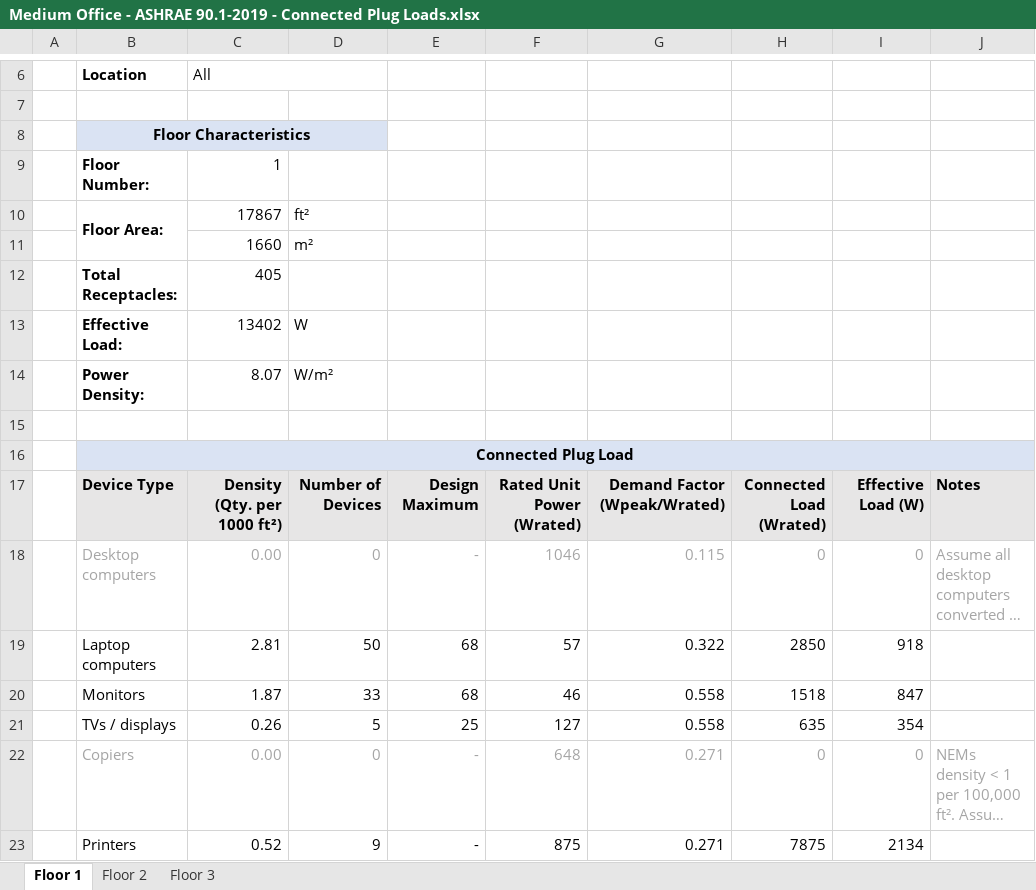
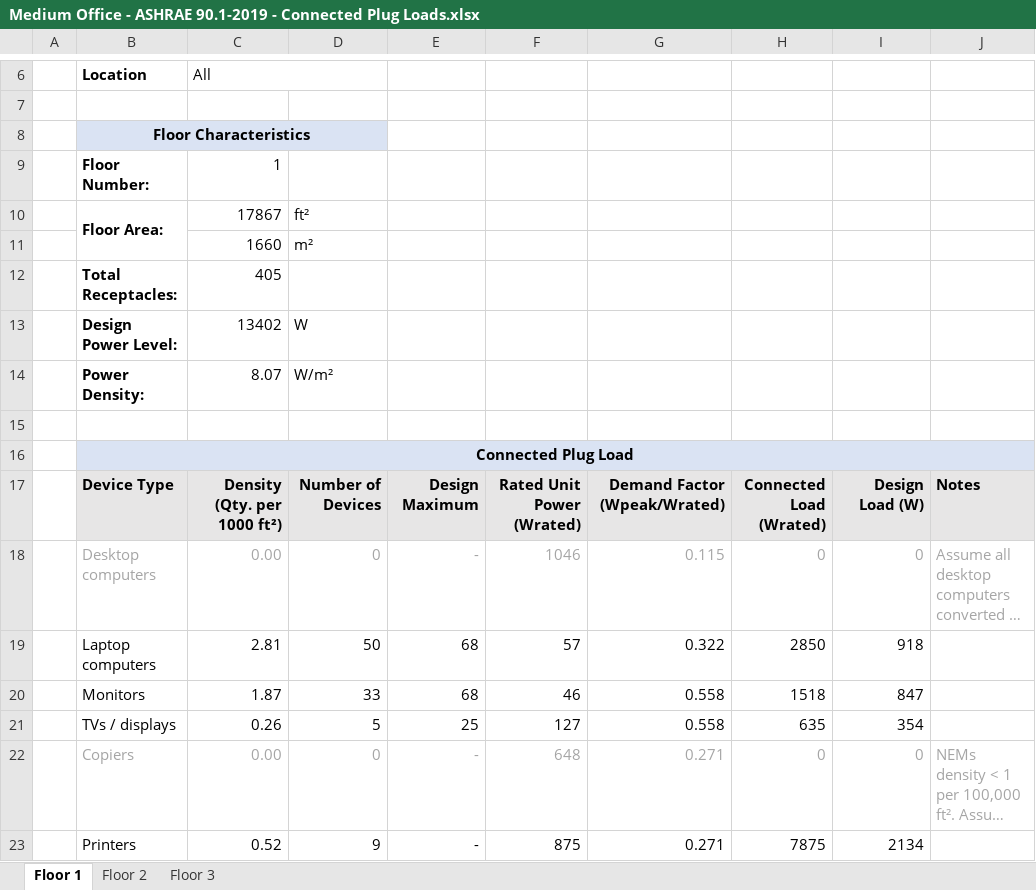
Before and after one commit to karthikeyad-pnnl/prototype-building-electrical-models, an Excel workbook: design/Commercial/Medium Office/ASHRAE 90.1-2019/Medium Office - ASHRAE 90.1-2019 - Connected Plug Loads.xlsx, sheet Floor 1, drawn as a sheet; only a part is shown, gaps mark what is left out; long unchanged cells end in …; values as stored, in another font and other column widths than the file's, no borders; conditional formats not drawn; the diff names each change by its address in the sheet, - before the commit and + after, or states it on an @@ line.

Commit message:
Revised labels for design power levels for consistency with E+ IDF

```diff
--- a/design/Commercial/Medium Office/ASHRAE 90.1-2019/Medium Office - ASHRAE 90.1-2019 - Connected Plug Loads.xlsx (sheet Floor 1)
+++ b/design/Commercial/Medium Office/ASHRAE 90.1-2019/Medium Office - ASHRAE 90.1-2019 - Connected Plug Loads.xlsx (sheet Floor 1)
-B13: Effective Load:
+B13: Design Power Level:
-I17: Effective Load (W)
+I17: Design Load (W)
```
Also changed, not shown: sheet Floor 2, sheet Floor 3.
